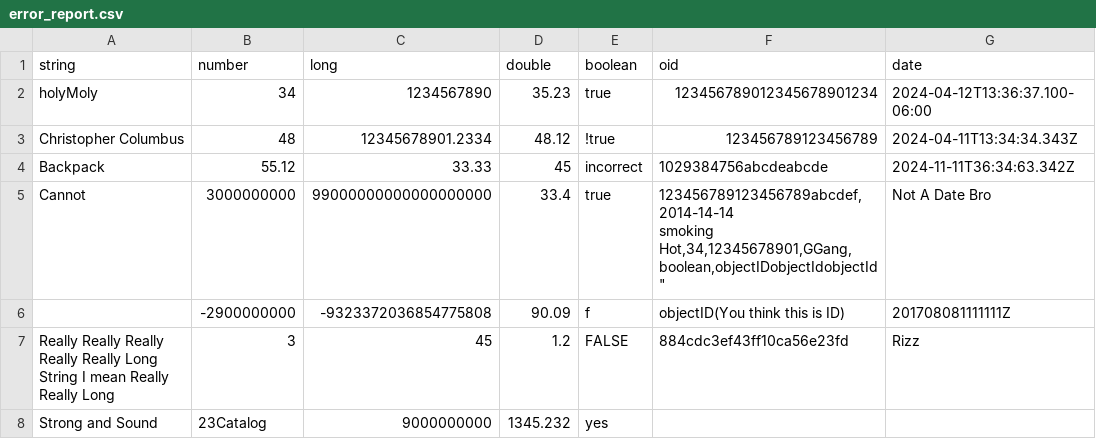
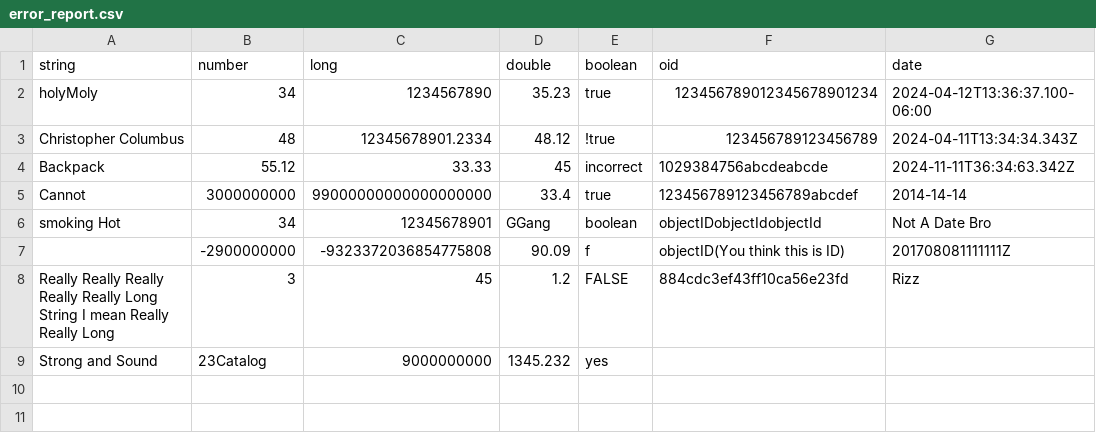
Before and after one commit to codeincorp/mongo, a CSV file: jstests/noPassthrough/virtual/error_report.csv, drawn as a sheet.

```diff
--- a/jstests/noPassthrough/virtual/error_report.csv
+++ b/jstests/noPassthrough/virtual/error_report.csv
@@ -4,4 +4,4 @@ Christopher Columbus,48,12345678901.2334,48.12,!true,123456789123456789,2024-04-
 Backpack,55.12,33.33,45,incorrect,"1029384756abcdeabcde",2024-11-11T36:34:63.342Z
-Cannot,3000000000,99000000000000000000,33.4,true,"123456789123456789abcdef,2014-14-14
-smoking Hot,34,12345678901,GGang,boolean,"objectIDobjectIdobjectId",Not A Date Bro
+Cannot,3000000000,99000000000000000000,33.4,true,"123456789123456789abcdef",2014-14-14
+smoking Hot,34,12345678901,GGang,boolean,"objectIDobjectIdobjectId",Not A Date Bro
 ,-2900000000,-9323372036854775808,90.09,f,objectID(You think this is ID),201708081111111Z
```
Also changed, not shown: jstests/noPassthrough/virtual/error_report2.csv, src/mongo/db/storage/csv_test/RFCEdgeCases.csv, 17 other files.
